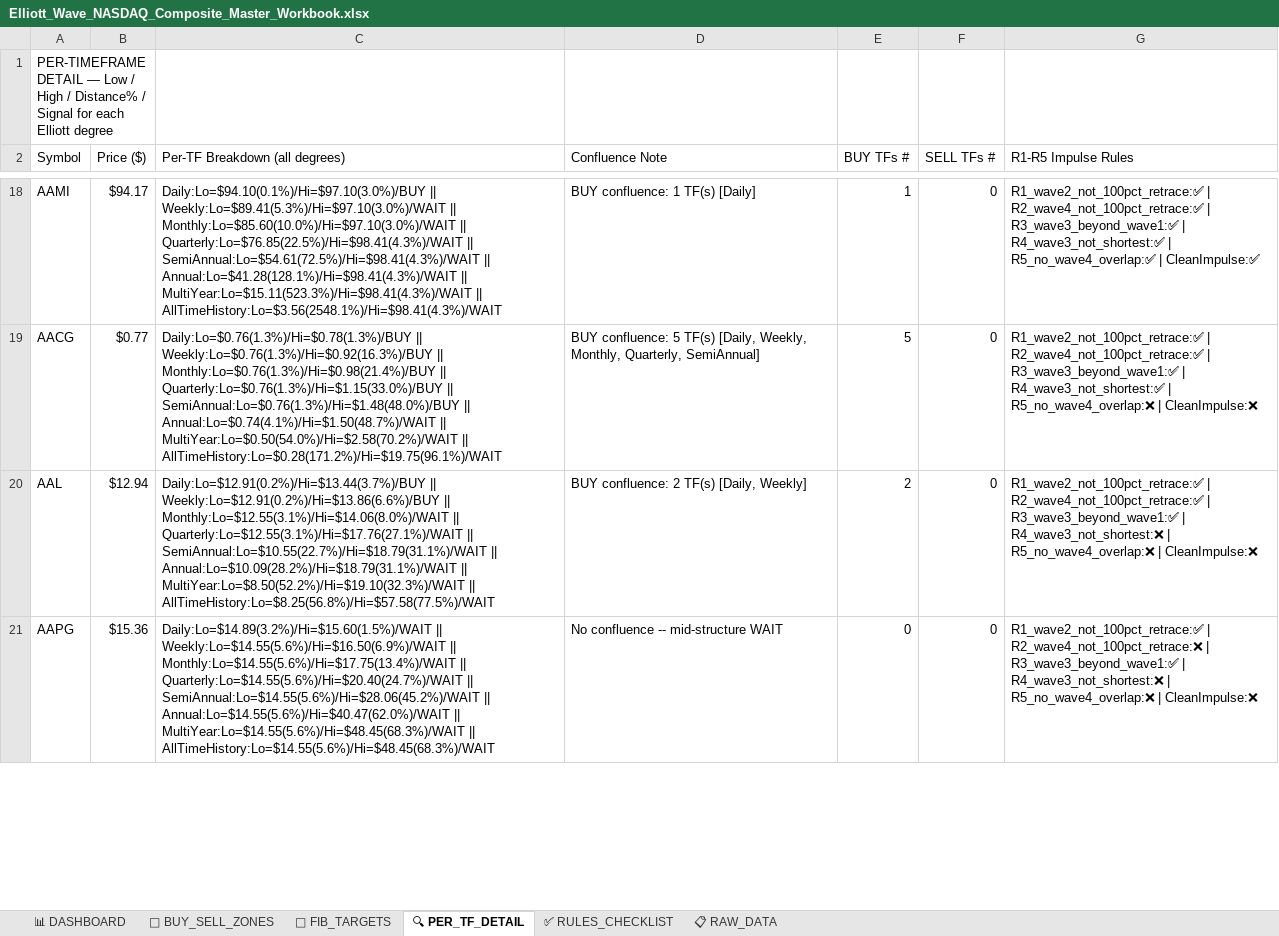
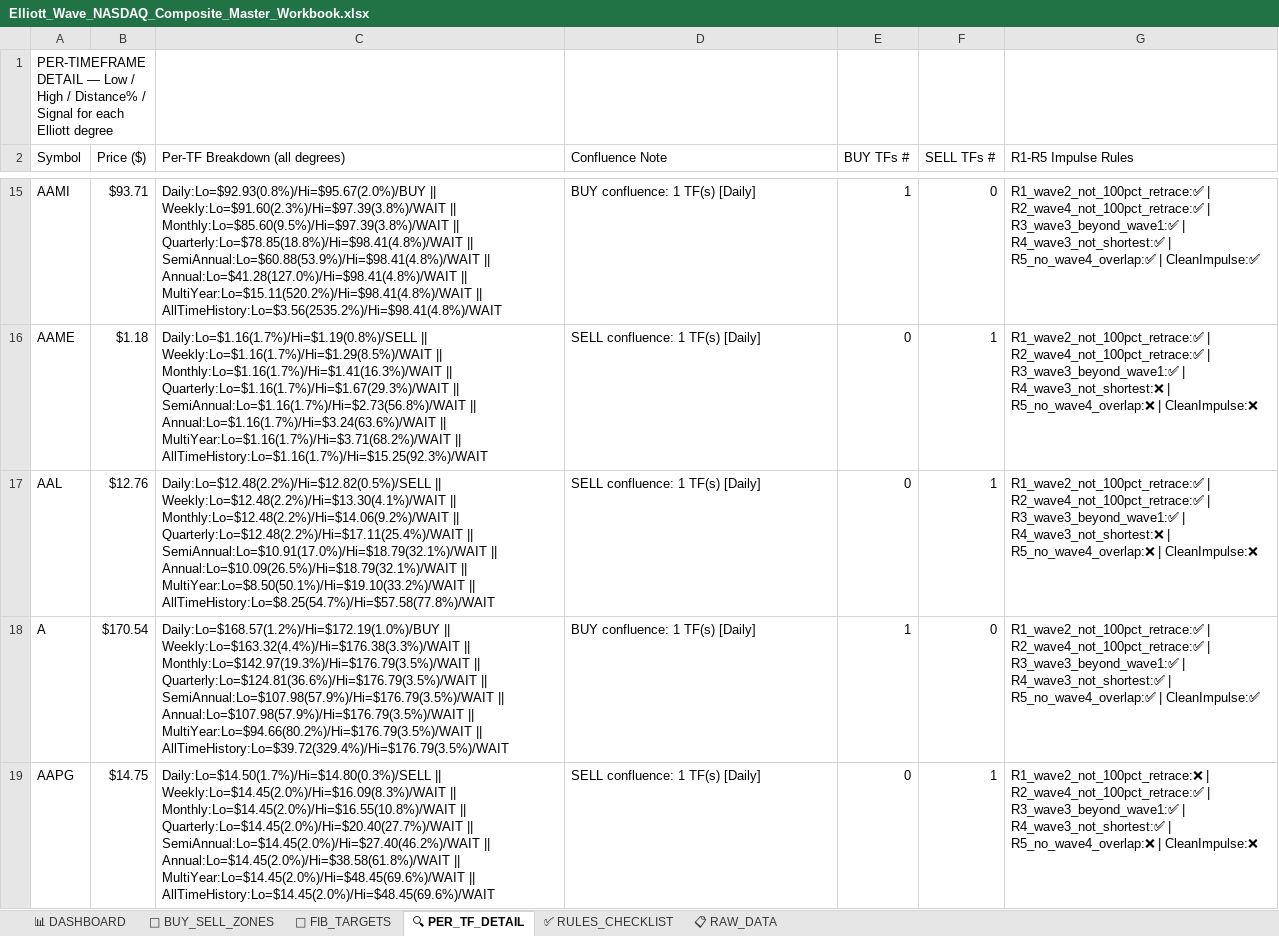
Before and after one commit to soumyabandi252/ElliottWaveApp3, an Excel workbook: Elliott_Wave_NASDAQ_Composite_Master_Workbook.xlsx, sheet 🔍 PER_TF_DETAIL, drawn as a sheet; only a part is shown, gaps mark what is left out; values as stored, in another font and other column widths than the file's, no cell formats; removed rows and columns are numbered as before the commit, all else as after; the diff covers the shown part only; the diff names each change by its address in the sheet, - before the commit and + after, or states it on an @@ line.

```diff
--- a/Elliott_Wave_NASDAQ_Composite_Master_Workbook.xlsx (sheet 🔍 PER_TF_DETAIL)
+++ b/Elliott_Wave_NASDAQ_Composite_Master_Workbook.xlsx (sheet 🔍 PER_TF_DETAIL)
-B15 (Price ($)): $94.17
+B15 (Price ($)): $93.71
-C15 (Per-TF Breakdown (all degrees)): Daily:Lo=$94.10(0.1%)/Hi=$97.10(3.0%)/BUY || Weekly:Lo=$89.41(5.3%)/Hi=$97.10(3.0%)/WAIT || Monthly:Lo=$85.60(10.0%)/Hi=$97.10(3.0%)/WAIT || Quarterly:Lo=$76.85(22.5%)/Hi=$98.41(4.3%)/WAIT || SemiAnnual:Lo=$54.61(72.5%)/Hi=$98.41(4.3%)/WAIT || Annual:Lo=$41.28(128.1%)/Hi=$98.41(4.3%)/WAIT || MultiYear:Lo=$15.11(523.3%)/Hi=$98.41(4.3%)/WAIT || AllTimeHistory:Lo=$3.56(2548.1%)/Hi=$98.41(4.3%)/WAIT
+C15 (Per-TF Breakdown (all degrees)): Daily:Lo=$92.93(0.8%)/Hi=$95.67(2.0%)/BUY || Weekly:Lo=$91.60(2.3%)/Hi=$97.39(3.8%)/WAIT || Monthly:Lo=$85.60(9.5%)/Hi=$97.39(3.8%)/WAIT || Quarterly:Lo=$78.85(18.8%)/Hi=$98.41(4.8%)/WAIT || SemiAnnual:Lo=$60.88(53.9%)/Hi=$98.41(4.8%)/WAIT || Annual:Lo=$41.28(127.0%)/Hi=$98.41(4.8%)/WAIT || MultiYear:Lo=$15.11(520.2%)/Hi=$98.41(4.8%)/WAIT || AllTimeHistory:Lo=$3.56(2535.2%)/Hi=$98.41(4.8%)/WAIT
-row 19: AACG | $0.77 | Daily:Lo=$0.76(1.3%)/Hi=$0.78(1.3%)/BUY || Weekly:Lo=$0.76(1.3%)/Hi=$0.92(16.3%)/BUY || Monthly:Lo=$0.76(1.3%)/Hi=$0.98(21.4%)/BUY || Quarterly:Lo=$0.76(1.3%)/Hi=$1.15(33.0%)/BUY || SemiAnnual:Lo=$0.76(1.3%)/Hi=$1.48(48.0%)/BUY || Annual:Lo=$0.74(4.1%)/Hi=$1.50(48.7%)/WAIT || MultiYear:Lo=$0.50(54.0%)/Hi=$2.58(70.2%)/WAIT || AllTimeHistory:Lo=$0.28(171.2%)/Hi=$19.75(96.1%)/WAIT | BUY confluence: 5 TF(s) [Daily, Weekly, Monthly, Quarterly, SemiAnnual] | 5 | 0 | R1_wave2_not_100pct_retrace:✅ | R2_wave4_not_100pct_retrace:✅ | R3_wave3_beyond_wave1:✅ | R4_wave3_not_shortest:✅ | R5_no_wave4_overlap:❌ | CleanImpulse:❌
+row 16: AAME | $1.18 | Daily:Lo=$1.16(1.7%)/Hi=$1.19(0.8%)/SELL || Weekly:Lo=$1.16(1.7%)/Hi=$1.29(8.5%)/WAIT || Monthly:Lo=$1.16(1.7%)/Hi=$1.41(16.3%)/WAIT || Quarterly:Lo=$1.16(1.7%)/Hi=$1.67(29.3%)/WAIT || SemiAnnual:Lo=$1.16(1.7%)/Hi=$2.73(56.8%)/WAIT || Annual:Lo=$1.16(1.7%)/Hi=$3.24(63.6%)/WAIT || MultiYear:Lo=$1.16(1.7%)/Hi=$3.71(68.2%)/WAIT || AllTimeHistory:Lo=$1.16(1.7%)/Hi=$15.25(92.3%)/WAIT | SELL confluence: 1 TF(s) [Daily] | 0 | 1 | R1_wave2_not_100pct_retrace:✅ | R2_wave4_not_100pct_retrace:✅ | R3_wave3_beyond_wave1:✅ | R4_wave3_not_shortest:❌ | R5_no_wave4_overlap:❌ | CleanImpulse:❌
-B17 (Price ($)): $12.94
+B17 (Price ($)): $12.76
-C17 (Per-TF Breakdown (all degrees)): Daily:Lo=$12.91(0.2%)/Hi=$13.44(3.7%)/BUY || Weekly:Lo=$12.91(0.2%)/Hi=$13.86(6.6%)/BUY || Monthly:Lo=$12.55(3.1%)/Hi=$14.06(8.0%)/WAIT || Quarterly:Lo=$12.55(3.1%)/Hi=$17.76(27.1%)/WAIT || SemiAnnual:Lo=$10.55(22.7%)/Hi=$18.79(31.1%)/WAIT || Annual:Lo=$10.09(28.2%)/Hi=$18.79(31.1%)/WAIT || MultiYear:Lo=$8.50(52.2%)/Hi=$19.10(32.3%)/WAIT || AllTimeHistory:Lo=$8.25(56.8%)/Hi=$57.58(77.5%)/WAIT
+C17 (Per-TF Breakdown (all degrees)): Daily:Lo=$12.48(2.2%)/Hi=$12.82(0.5%)/SELL || Weekly:Lo=$12.48(2.2%)/Hi=$13.30(4.1%)/WAIT || Monthly:Lo=$12.48(2.2%)/Hi=$14.06(9.2%)/WAIT || Quarterly:Lo=$12.48(2.2%)/Hi=$17.11(25.4%)/WAIT || SemiAnnual:Lo=$10.91(17.0%)/Hi=$18.79(32.1%)/WAIT || Annual:Lo=$10.09(26.5%)/Hi=$18.79(32.1%)/WAIT || MultiYear:Lo=$8.50(50.1%)/Hi=$19.10(33.2%)/WAIT || AllTimeHistory:Lo=$8.25(54.7%)/Hi=$57.58(77.8%)/WAIT
-D17 (Confluence Note): BUY confluence: 2 TF(s) [Daily, Weekly]
+D17 (Confluence Note): SELL confluence: 1 TF(s) [Daily]
-E17 (BUY TFs #): 2
+E17 (BUY TFs #): 0
-F17 (SELL TFs #): 0
+F17 (SELL TFs #): 1
+row 18: A | $170.54 | Daily:Lo=$168.57(1.2%)/Hi=$172.19(1.0%)/BUY || Weekly:Lo=$163.32(4.4%)/Hi=$176.38(3.3%)/WAIT || Monthly:Lo=$142.97(19.3%)/Hi=$176.79(3.5%)/WAIT || Quarterly:Lo=$124.81(36.6%)/Hi=$176.79(3.5%)/WAIT || SemiAnnual:Lo=$107.98(57.9%)/Hi=$176.79(3.5%)/WAIT || Annual:Lo=$107.98(57.9%)/Hi=$176.79(3.5%)/WAIT || MultiYear:Lo=$94.66(80.2%)/Hi=$176.79(3.5%)/WAIT || AllTimeHistory:Lo=$39.72(329.4%)/Hi=$176.79(3.5%)/WAIT | BUY confluence: 1 TF(s) [Daily] | 1 | 0 | R1_wave2_not_100pct_retrace:✅ | R2_wave4_not_100pct_retrace:✅ | R3_wave3_beyond_wave1:✅ | R4_wave3_not_shortest:✅ | R5_no_wave4_overlap:✅ | CleanImpulse:✅
-B19 (Price ($)): $15.36
+B19 (Price ($)): $14.75
-C19 (Per-TF Breakdown (all degrees)): Daily:Lo=$14.89(3.2%)/Hi=$15.60(1.5%)/WAIT || Weekly:Lo=$14.55(5.6%)/Hi=$16.50(6.9%)/WAIT || Monthly:Lo=$14.55(5.6%)/Hi=$17.75(13.4%)/WAIT || Quarterly:Lo=$14.55(5.6%)/Hi=$20.40(24.7%)/WAIT || SemiAnnual:Lo=$14.55(5.6%)/Hi=$28.06(45.2%)/WAIT || Annual:Lo=$14.55(5.6%)/Hi=$40.47(62.0%)/WAIT || MultiYear:Lo=$14.55(5.6%)/Hi=$48.45(68.3%)/WAIT || AllTimeHistory:Lo=$14.55(5.6%)/Hi=$48.45(68.3%)/WAIT
+C19 (Per-TF Breakdown (all degrees)): Daily:Lo=$14.50(1.7%)/Hi=$14.80(0.3%)/SELL || Weekly:Lo=$14.45(2.0%)/Hi=$16.09(8.3%)/WAIT || Monthly:Lo=$14.45(2.0%)/Hi=$16.55(10.8%)/WAIT || Quarterly:Lo=$14.45(2.0%)/Hi=$20.40(27.7%)/WAIT || SemiAnnual:Lo=$14.45(2.0%)/Hi=$27.40(46.2%)/WAIT || Annual:Lo=$14.45(2.0%)/Hi=$38.58(61.8%)/WAIT || MultiYear:Lo=$14.45(2.0%)/Hi=$48.45(69.6%)/WAIT || AllTimeHistory:Lo=$14.45(2.0%)/Hi=$48.45(69.6%)/WAIT
-D19 (Confluence Note): No confluence -- mid-structure WAIT
+D19 (Confluence Note): SELL confluence: 1 TF(s) [Daily]
-F19 (SELL TFs #): 0
+F19 (SELL TFs #): 1
-G19 (R1-R5 Impulse Rules): R1_wave2_not_100pct_retrace:✅ | R2_wave4_not_100pct_retrace:❌ | R3_wave3_beyond_wave1:✅ | R4_wave3_not_shortest:❌ | R5_no_wave4_overlap:❌…
+G19 (R1-R5 Impulse Rules): R1_wave2_not_100pct_retrace:❌ | R2_wave4_not_100pct_retrace:✅ | R3_wave3_beyond_wave1:✅ | R4_wave3_not_shortest:✅ | R5_no_wave4_overlap:❌…
```
Also changed, not shown: 67 added rows, 68 removed rows and 572 edited cells elsewhere in this sheet, sheet 📋 RAW_DATA, sheet 📐 FIB_TARGETS, sheet 📊 DASHBOARD, sheet 🎯 BUY_SELL_ZONES, cell formats.
